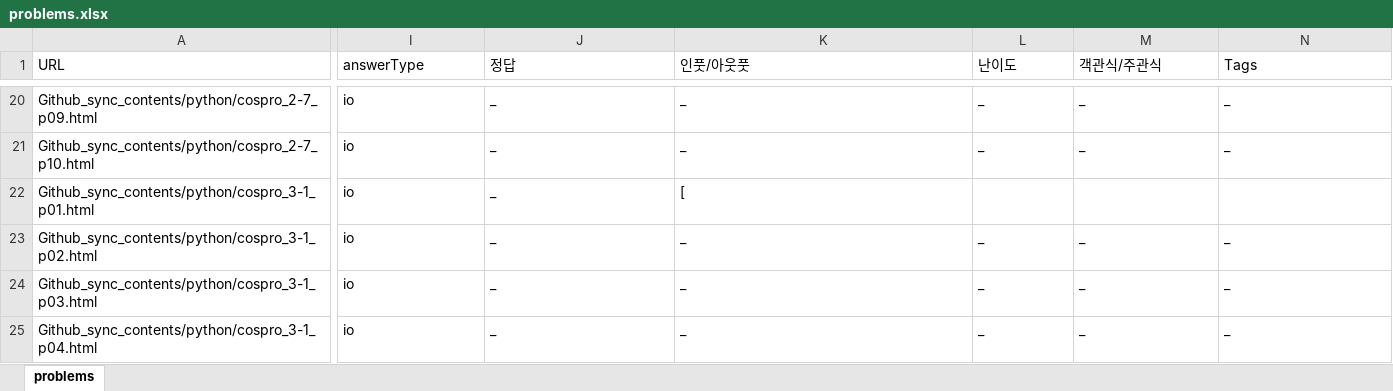
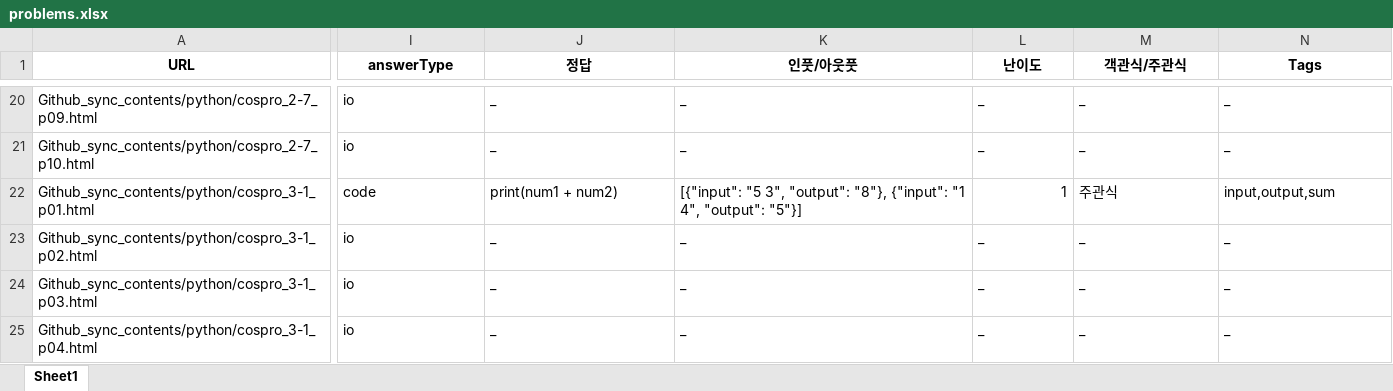
Before and after one commit to doopyo85/educosmo, an Excel workbook: docs/content_sample/problems.xlsx, sheet Sheet1, drawn as a sheet; only a part is shown, gaps mark what is left out; values as stored, in another font and other column widths than the file's, no borders; the diff covers the shown part only; the diff names each change by its address in the sheet, - before the commit and + after, or states it on an @@ line.

```diff
--- a/docs/content_sample/problems.xlsx (sheet Sheet1)
+++ b/docs/content_sample/problems.xlsx (sheet Sheet1)
-sheet tab: problems
+sheet tab: Sheet1
@@ A1 bold: off → on, alignment: left → center @@
@@ I1:N1 bold: off → on, alignment: left → center @@
-I22 (answerType): io
+I22 (answerType): code
-J22 (정답): _
+J22 (정답): print(num1 + num2)
-K22 (인풋/아웃풋): [
+K22 (인풋/아웃풋): [{"input": "5 3", "output": "8"}, {"input": "1 4", "output": "5"}]
-L22 (난이도): (empty)
+L22 (난이도): 1
-M22 (객관식/주관식): (empty)
+M22 (객관식/주관식): 주관식
-N22 (Tags): (empty)
+N22 (Tags): input,output,sum
```
Also changed, not shown: 1 edited cell and cell formats elsewhere in this sheet, 1 other file.
